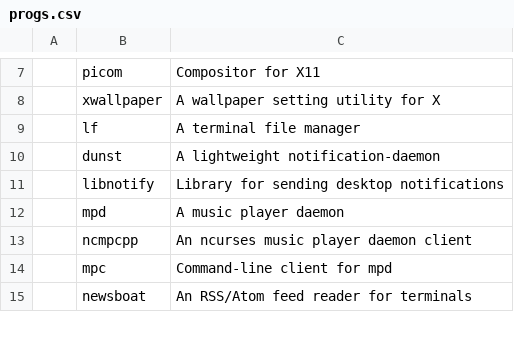
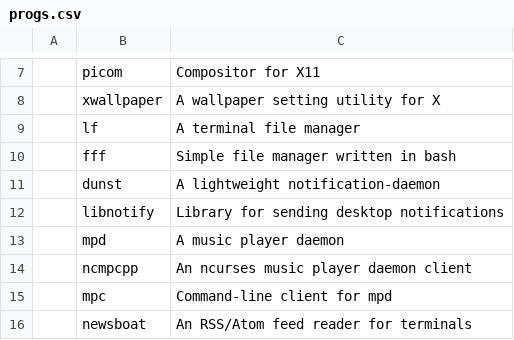
Before and after one commit to x1nigo/VoidOS, a CSV file: progs.csv, drawn as a sheet; only a part is shown, gaps mark what is left out.

Commit message:
Update progs.csv

```diff
--- a/progs.csv
+++ b/progs.csv
@@ -9,2 +9,3 @@
 ,lf,A terminal file manager
+,fff,Simple file manager written in bash
 ,dunst,A lightweight notification-daemon
```
